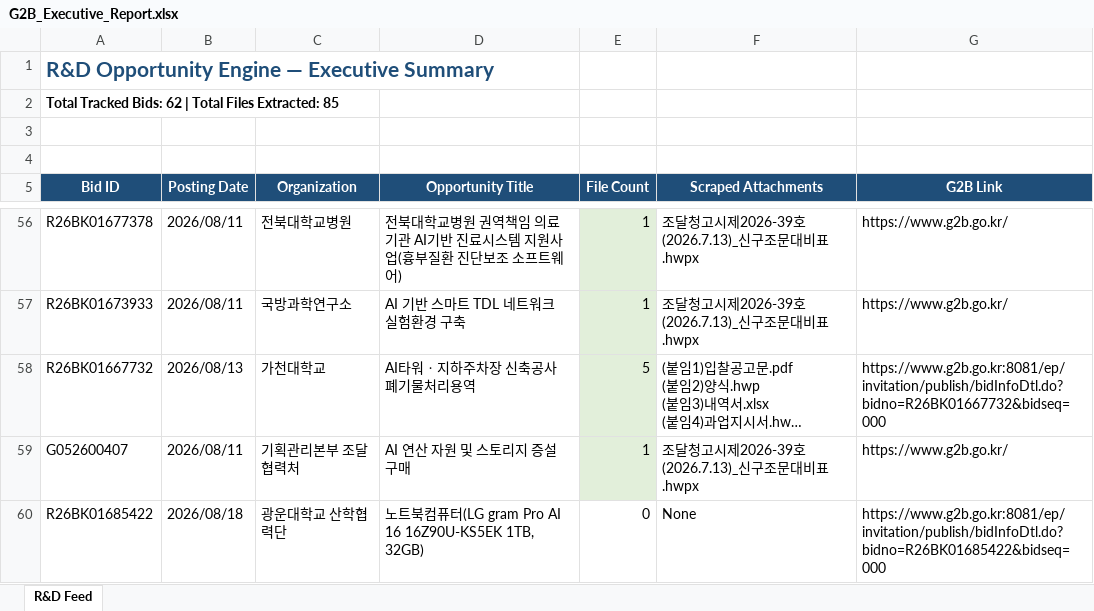
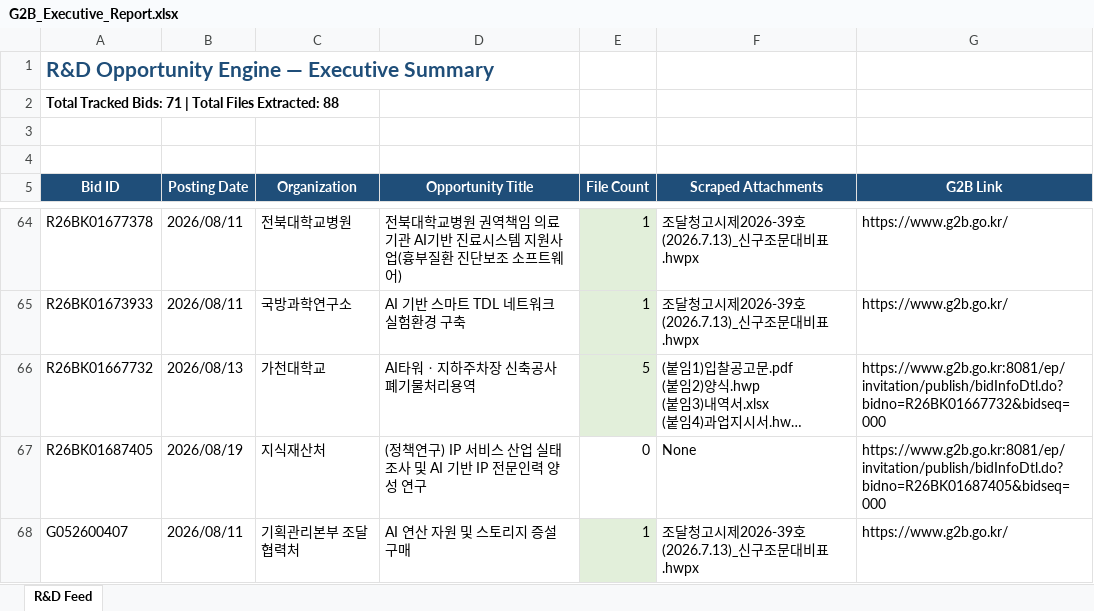
Before and after one commit to olfa-19/rd-opportunities-engine, an Excel workbook: 나라장터/G2B_Executive_Report.xlsx, sheet R&D Feed, drawn as a sheet; only a part is shown, gaps mark what is left out; the shorter side is filled out with more unchanged rows; long unchanged cells end in …; values as stored, in another font and other column widths than the file's, no borders; the diff covers the shown part only; the diff names each change by its address in the sheet, - before the commit and + after, or states it on an @@ line.

```diff
--- a/나라장터/G2B_Executive_Report.xlsx (sheet R&D Feed)
+++ b/나라장터/G2B_Executive_Report.xlsx (sheet R&D Feed)
-A2 (Bid ID): …Tracked Bids: 62 | Total Files Extracted: 85
+A2 (Bid ID): …Tracked Bids: 71 | Total Files Extracted: 88
+row 67: R26BK01687405 | 2026/08/19 | 지식재산처 | (정책연구) IP 서비스 산업 실태조사 및 AI 기반 IP 전문인력 양성 연구 | 0 | None | https://www.g2b.go.kr:8081/ep/invitation/publish/bidInfoDtl.do?bidno=R26BK01687405&bidseq=000
```
Also changed, not shown: 8 added rows elsewhere in this sheet, 35 other files.
